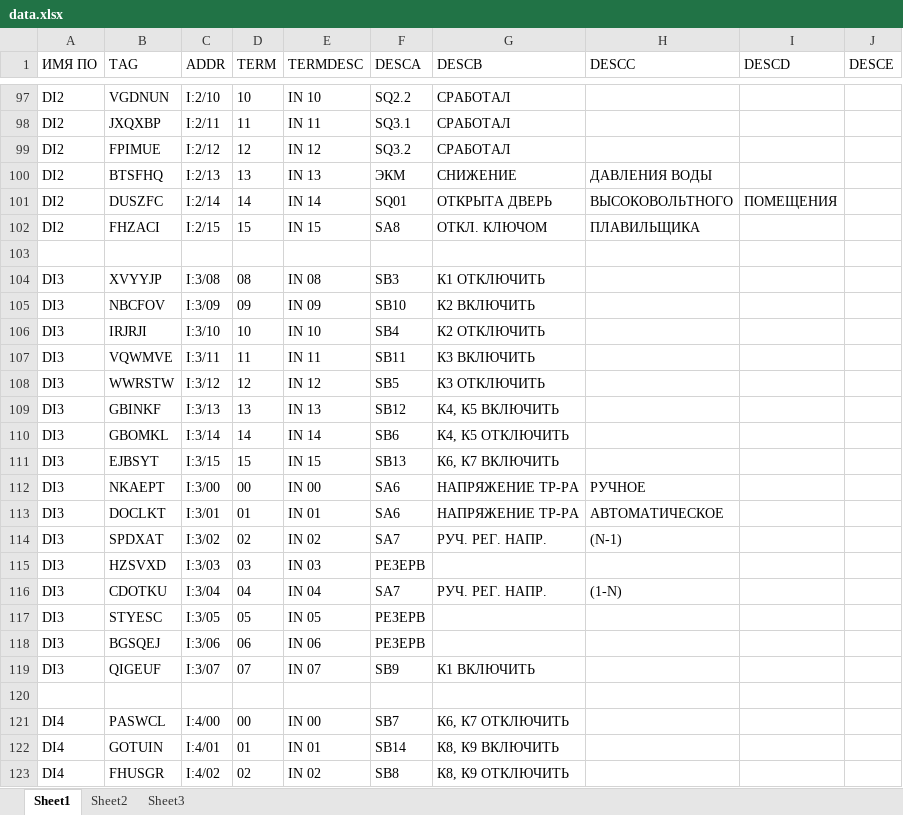
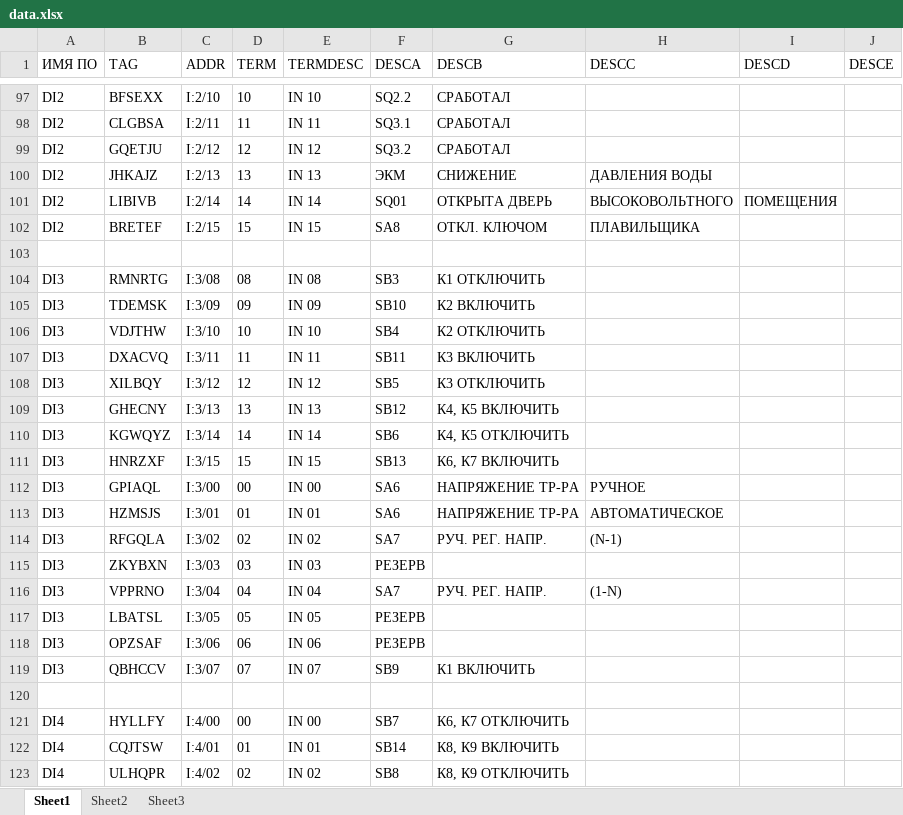
Before and after one commit to Desunovu/RSLogix_signal_processing, an Excel workbook: data.xlsx, sheet Sheet1, drawn as a sheet; only a part is shown, gaps mark what is left out; values as stored, in another font and other column widths than the file's, no borders; the diff covers the shown part only; the diff names each change by its address in the sheet, - before the commit and + after, or states it on an @@ line.

```diff
--- a/data.xlsx (sheet Sheet1)
+++ b/data.xlsx (sheet Sheet1)
-B97 (TAG): VGDNUN
+B97 (TAG): BFSEXX
-B98 (TAG): JXQXBP
+B98 (TAG): CLGBSA
-B99 (TAG): FPIMUE
+B99 (TAG): GQETJU
-B100 (TAG): BTSFHQ
+B100 (TAG): JHKAJZ
-B101 (TAG): DUSZFC
+B101 (TAG): LIBIVB
-B102 (TAG): FHZACI
+B102 (TAG): BRETEF
-B104 (TAG): XVYYJP
+B104 (TAG): RMNRTG
-B105 (TAG): NBCFOV
+B105 (TAG): TDEMSK
-B106 (TAG): IRJRJI
+B106 (TAG): VDJTHW
-B107 (TAG): VQWMVE
+B107 (TAG): DXACVQ
-B108 (TAG): WWRSTW
+B108 (TAG): XILBQY
-B109 (TAG): GBINKF
+B109 (TAG): GHECNY
-B110 (TAG): GBOMKL
+B110 (TAG): KGWQYZ
-B111 (TAG): EJBSYT
+B111 (TAG): HNRZXF
-B112 (TAG): NKAEPT
+B112 (TAG): GPIAQL
-B113 (TAG): DOCLKT
+B113 (TAG): HZMSJS
-B114 (TAG): SPDXAT
+B114 (TAG): RFGQLA
-B115 (TAG): HZSVXD
+B115 (TAG): ZKYBXN
-B116 (TAG): CDOTKU
+B116 (TAG): VPPRNO
-B117 (TAG): STYESC
+B117 (TAG): LBATSL
-B118 (TAG): BGSQEJ
+B118 (TAG): OPZSAF
-B119 (TAG): QIGEUF
+B119 (TAG): QBHCCV
-B121 (TAG): PASWCL
+B121 (TAG): HYLLFY
-B122 (TAG): GOTUIN
+B122 (TAG): CQJTSW
-B123 (TAG): FHUSGR
+B123 (TAG): ULHQPR
```
Also changed, not shown: 113 edited cells elsewhere in this sheet, 1 other file.
